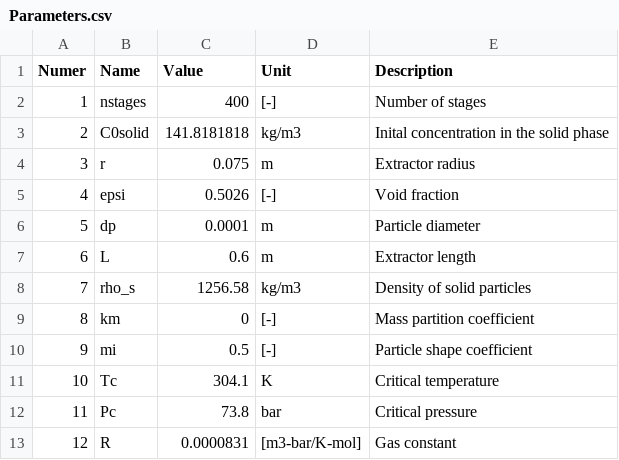
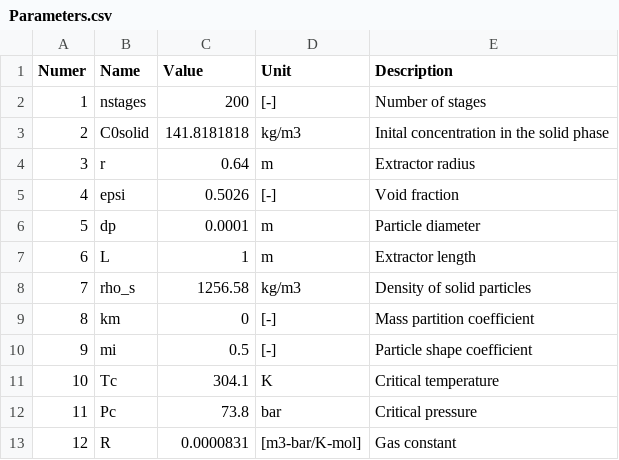
Before and after one commit to sliczniuk/Supercritical_Extraction, a CSV file: SFE_Economic_Optimization/Parameters.csv, drawn as a sheet; only a part is shown.

```diff
--- a/SFE_Economic_Optimization/Parameters.csv
+++ b/SFE_Economic_Optimization/Parameters.csv
@@ -1,8 +1,8 @@
 Numer,Name,Value,Unit,Description
-1,nstages,400,[-],Number of stages
+1,nstages,200,[-],Number of stages
 2,C0solid,141.8181818,kg/m3,Inital concentration in the solid phase
-3,r,0.075,m,Extractor radius
+3,r,0.64,m,Extractor radius
 4,epsi,0.5026,[-],Void fraction
 5,dp,0.0001,m,Particle diameter
-6,L,0.6,m,Extractor length
+6,L,1,m,Extractor length
 7,rho_s,1256.58,kg/m3,Density of solid particles
```
Also changed, not shown: 6 other files.
